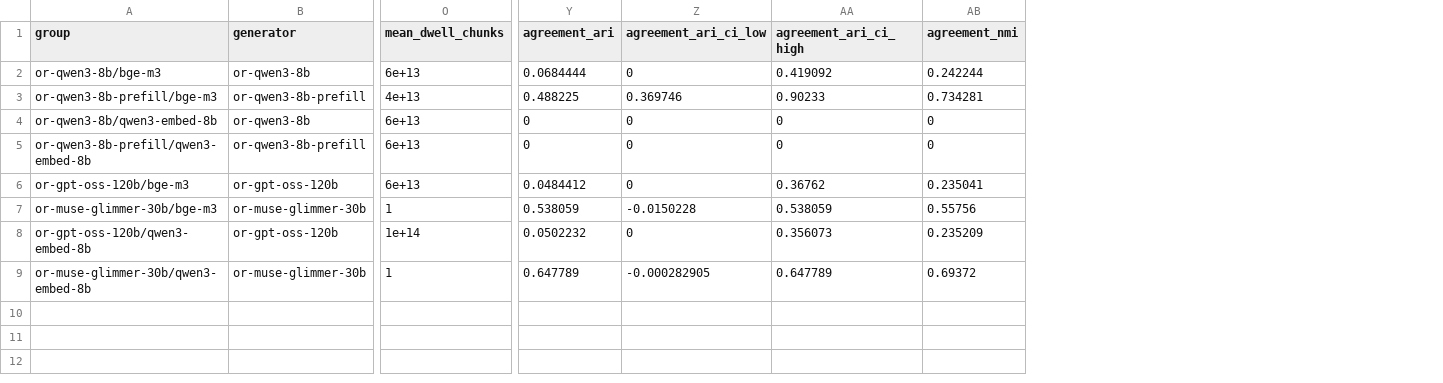
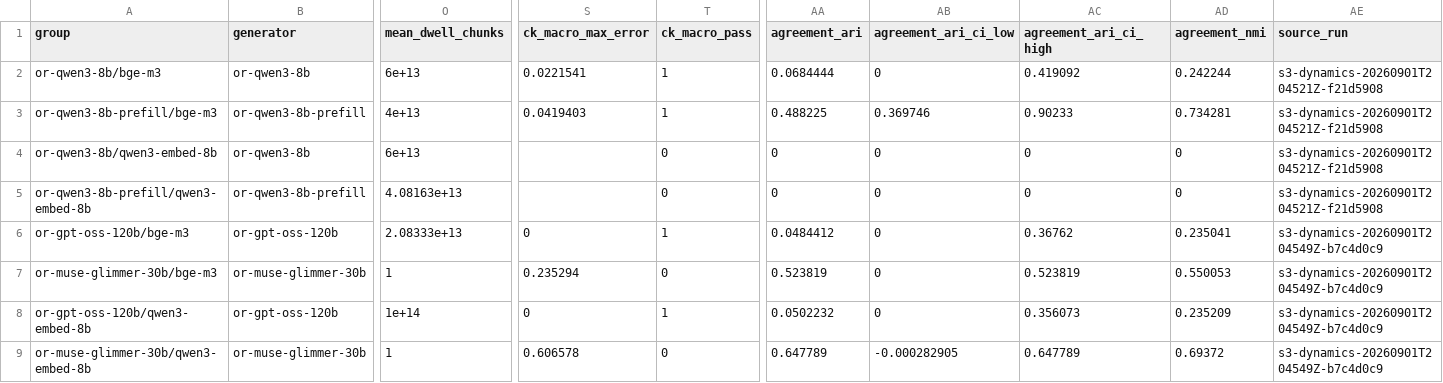
Before and after one commit to AdamCage/llm-semantic-afterlife, a CSV file: artifacts/stage-3/dynamics/dynamics_scalars.csv, drawn as a sheet; only a part is shown, gaps mark what is left out; addresses are those after the commit; the diff names each change by its address in the sheet, - before the commit and + after, or states it on an @@ line.

```diff
--- a/artifacts/stage-3/dynamics/dynamics_scalars.csv
+++ b/artifacts/stage-3/dynamics/dynamics_scalars.csv
+column S (ck_macro_max_error), rows 2-9: 0.0221541 | 0.0419403 |  |  | 0 | 0.235294 | 0 | 0.606578
+column T (ck_macro_pass), rows 2-9: 1 | 1 | 0 | 0 | 1 | 0 | 1 | 0
+column AE (source_run), rows 2-9: s3-dynamics-20260901T204521Z-f21d5908 | s3-dynamics-20260901T204521Z-f21d5908 | s3-dynamics-20260901T204521Z-f21d5908 | s3-dynamics-20260901T204521Z-f21d5908 | s3-dynamics-20260901T204549Z-b7c4d0c9 | s3-dynamics-20260901T204549Z-b7c4d0c9 | s3-dynamics-20260901T204549Z-b7c4d0c9 | s3-dynamics-20260901T204549Z-b7c4d0c9
-O5 (mean_dwell_chunks): 6e+13
+O5 (mean_dwell_chunks): 4.08163e+13
-O6 (mean_dwell_chunks): 6e+13
+O6 (mean_dwell_chunks): 2.08333e+13
-AA7 (agreement_ari): 0.538059
+AA7 (agreement_ari): 0.523819
-AB7 (agreement_ari_ci_low): -0.0150228
+AB7 (agreement_ari_ci_low): 0
-AC7 (agreement_ari_ci_high): 0.538059
+AC7 (agreement_ari_ci_high): 0.523819
-AD7 (agreement_nmi): 0.55756
+AD7 (agreement_nmi): 0.550053
```
Also changed, not shown: artifacts/stage-3/dynamics/k_stability.csv, artifacts/stage-3/surface/s30_surface_labels.csv, 42 other files.
